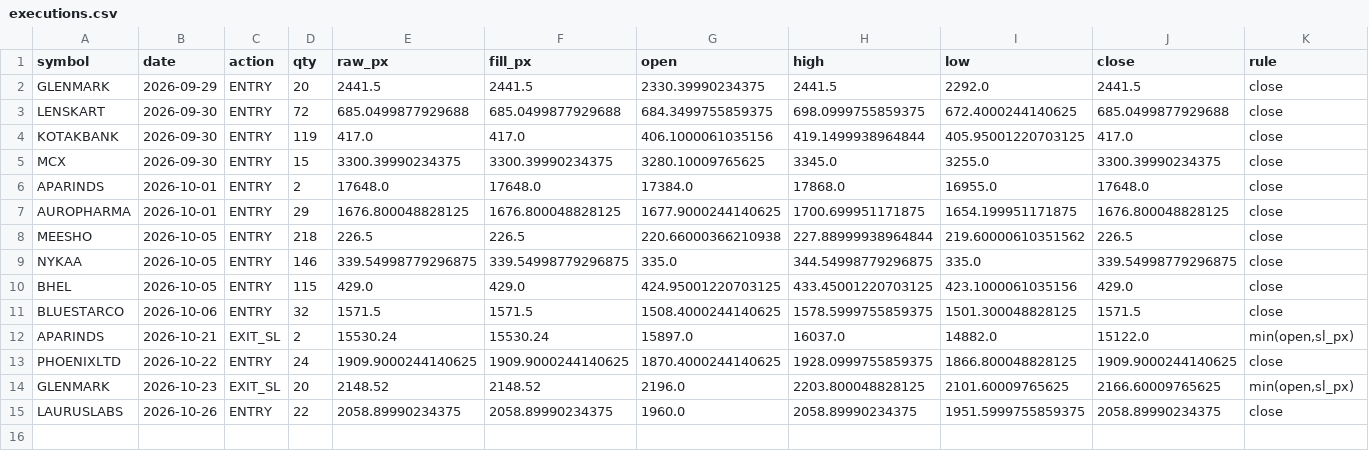
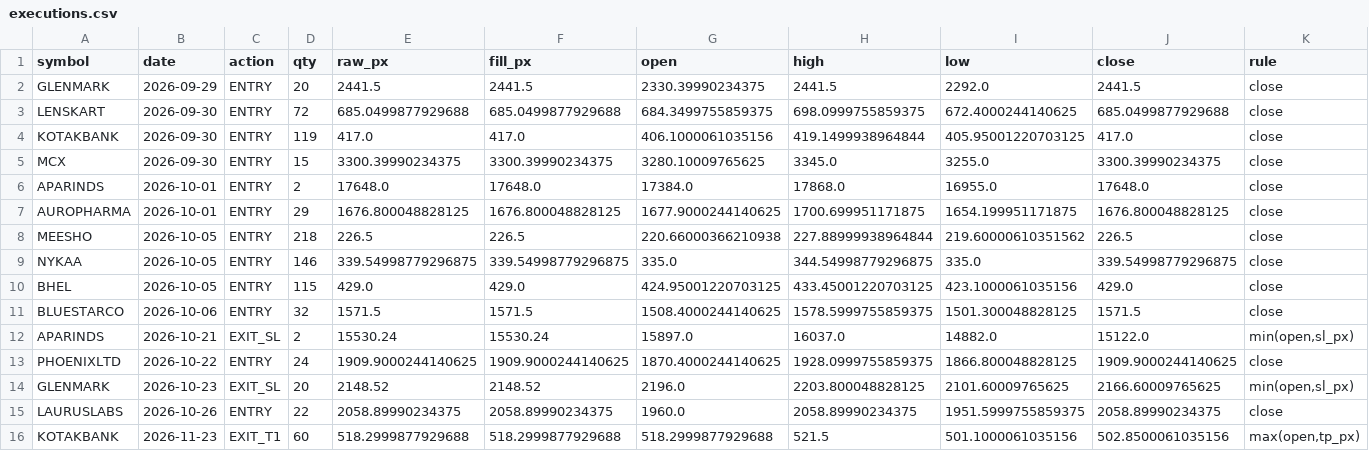
Before and after one commit to Divyang2411/ICHIMOKU-PAPER-TRADING, a CSV file: paper/executions.csv, drawn as a sheet; only a part is shown; rows hold the shown columns only; the diff names each change by its address in the sheet, - before the commit and + after, or states it on an @@ line.

Commit message:
Paper trade 2026-11-24

```diff
--- a/paper/executions.csv
+++ b/paper/executions.csv
+row 16: KOTAKBANK | 2026-11-23 | EXIT_T1 | 60 | 518.2999877929688 | 518.2999877929688 | 518.2999877929688 | 521.5 | 501.1000061035156 | 502.8500061035156 | max(open,tp_px)
```
Also changed, not shown: paper/equity.csv, paper/positions.csv, 4 other files.
